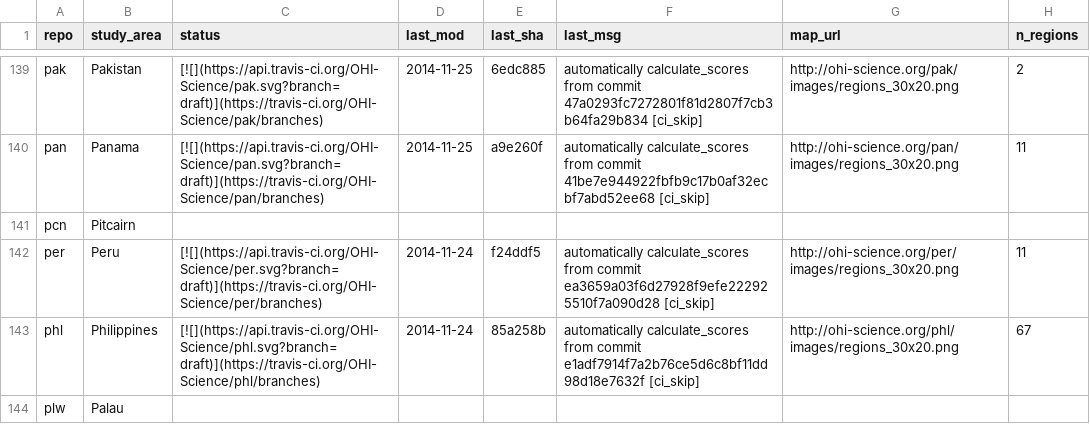
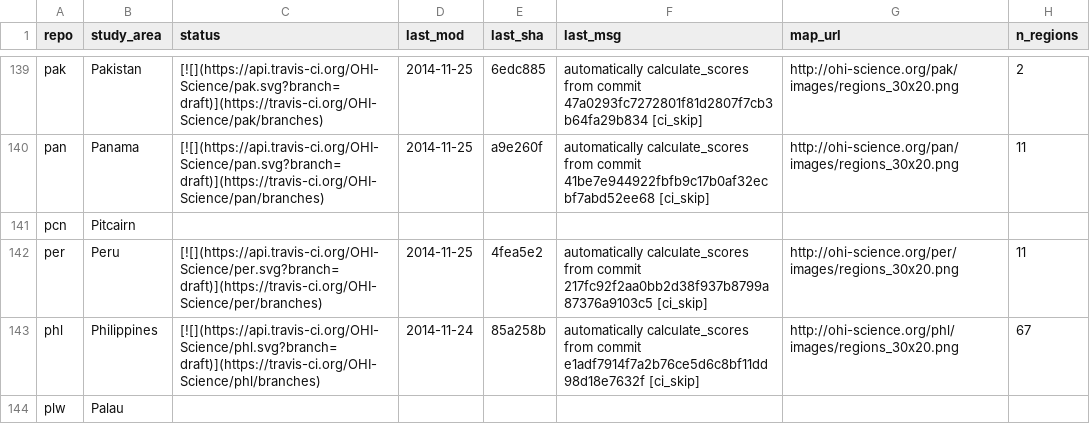
Before and after one commit to OHI-Science/subcountry, a CSV file: _data/status.csv, drawn as a sheet; only a part is shown, gaps mark what is left out.

Commit message:
updated status from per commit 4fea5e2

```diff
--- a/_data/status.csv
+++ b/_data/status.csv
@@ -141,3 +141,3 @@
 "pcn","Pitcairn","","","","","",
-"per","Peru","[![](https://api.travis-ci.org/OHI-Science/per.svg?branch=draft)](https://travis-ci.org/OHI-Science/per/branches)","2014-11-24","f24ddf5","automatically calculate_scores from commit ea3659a03f6d27928f9efe222925510f7a090d28 [ci_skip]","http://ohi-science.org/per/images/regions_30x20.png",11
+"per","Peru","[![](https://api.travis-ci.org/OHI-Science/per.svg?branch=draft)](https://travis-ci.org/OHI-Science/per/branches)","2014-11-25","4fea5e2","automatically calculate_scores from commit 217fc92f2aa0bb2d38f937b8799a87376a9103c5 [ci_skip]","http://ohi-science.org/per/images/regions_30x20.png",11
 "phl","Philippines","[![](https://api.travis-ci.org/OHI-Science/phl.svg?branch=draft)](https://travis-ci.org/OHI-Science/phl/branches)","2014-11-24","85a258b","automatically calculate_scores from commit e1adf7914f7a2b76ce5d6c8bf11dd98d18e7632f [ci_skip]","http://ohi-science.org/phl/images/regions_30x20.png",67
```
